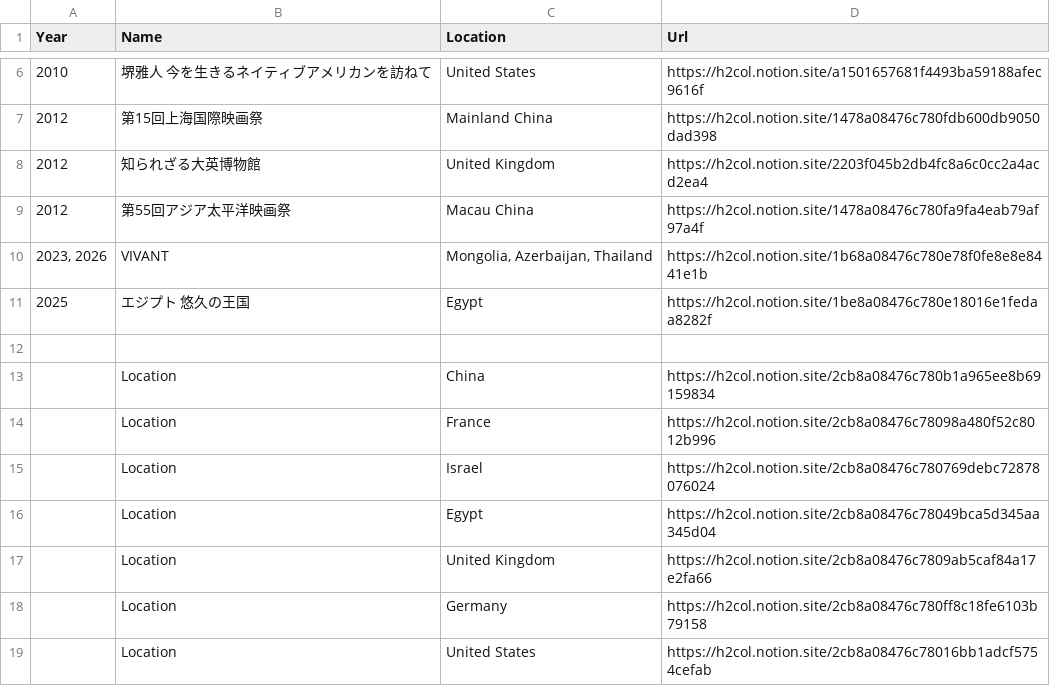
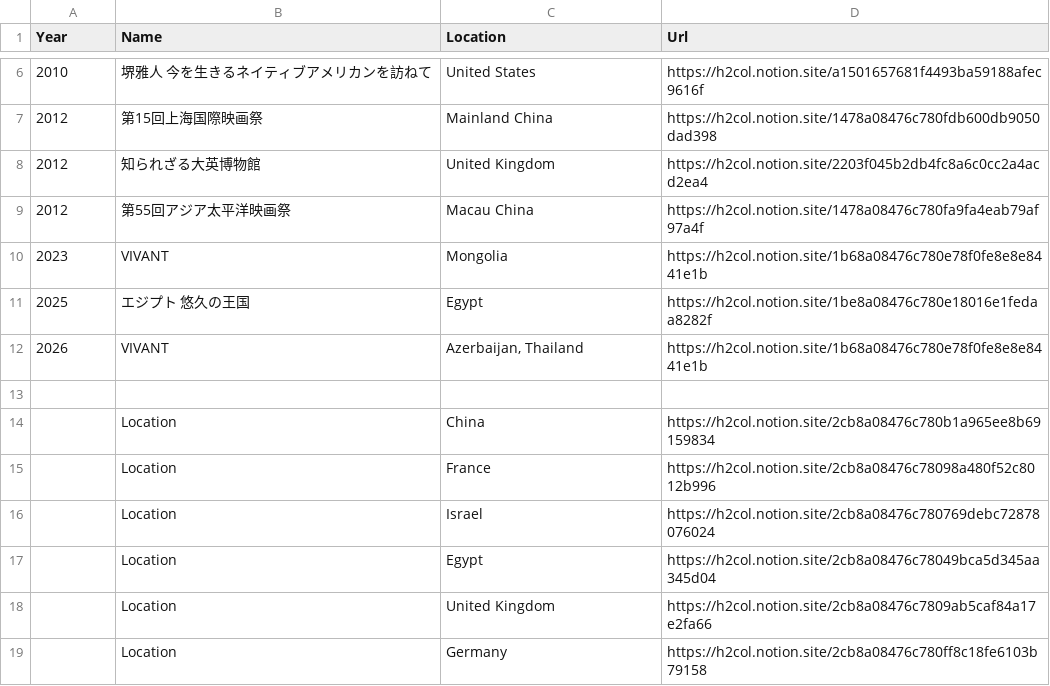
Before and after one commit to skmstdb/skmstdb.github.io, a CSV file: data/location.csv, drawn as a sheet; only a part is shown, gaps mark what is left out; the shorter side is filled out with more unchanged rows.

Commit message:
Update location.csv

```diff
--- a/data/location.csv
+++ b/data/location.csv
@@ -9,4 +9,5 @@ Year,Name,Location,Url
 2012,第55回アジア太平洋映画祭,Macau China,https://h2col.notion.site/1478a08476c780fa9fa4eab79af97a4f
-"2023, 2026",VIVANT,"Mongolia, Azerbaijan, Thailand",https://h2col.notion.site/1b68a08476c780e78f0fe8e8e8441e1b
+2023,VIVANT,Mongolia,https://h2col.notion.site/1b68a08476c780e78f0fe8e8e8441e1b
 2025,エジプト 悠久の王国,Egypt,https://h2col.notion.site/1be8a08476c780e18016e1fedaa8282f
+2026,VIVANT,"Azerbaijan, Thailand",https://h2col.notion.site/1b68a08476c780e78f0fe8e8e8441e1b
 ,,,
```
